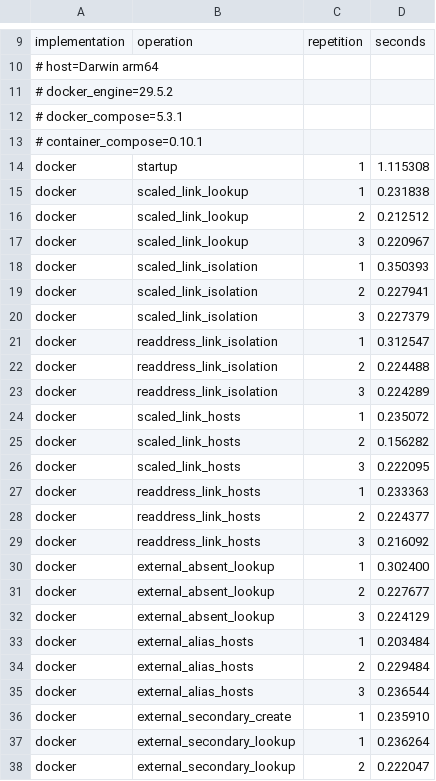
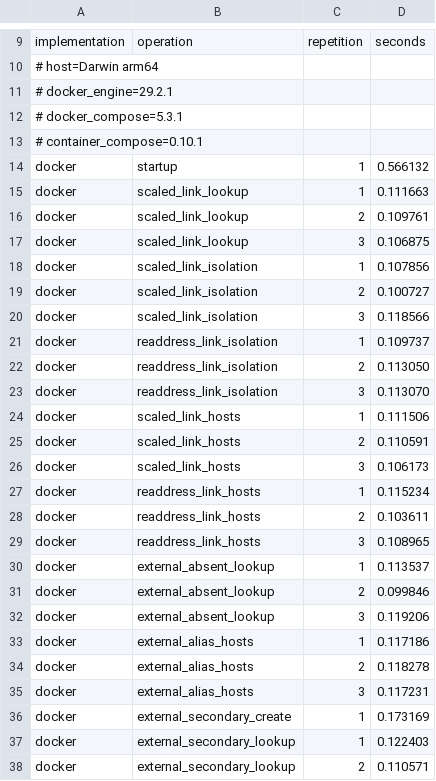
Before and after one commit to stephenlclarke/container-compose, a TSV file: docs/reviews/compose-links-parity-timings-2026-07-29.tsv, drawn as a sheet; only a part is shown, gaps mark what is left out; the diff covers the shown part only.

Commit message:
docs(status): record dynamic external link parity

```diff
--- a/docs/reviews/compose-links-parity-timings-2026-07-29.tsv
+++ b/docs/reviews/compose-links-parity-timings-2026-07-29.tsv
@@ -10,29 +10,29 @@ implementation	operation	repetition	seconds
 # host=Darwin arm64
-# docker_engine=29.5.2
+# docker_engine=29.2.1
 # docker_compose=5.3.1
 # container_compose=0.10.1
-docker	startup	1	1.115308
-docker	scaled_link_lookup	1	0.231838
-docker	scaled_link_lookup	2	0.212512
-docker	scaled_link_lookup	3	0.220967
-docker	scaled_link_isolation	1	0.350393
-docker	scaled_link_isolation	2	0.227941
-docker	scaled_link_isolation	3	0.227379
-docker	readdress_link_isolation	1	0.312547
-docker	readdress_link_isolation	2	0.224488
-docker	readdress_link_isolation	3	0.224289
-docker	scaled_link_hosts	1	0.235072
-docker	scaled_link_hosts	2	0.156282
-docker	scaled_link_hosts	3	0.222095
-docker	readdress_link_hosts	1	0.233363
-docker	readdress_link_hosts	2	0.224377
-docker	readdress_link_hosts	3	0.216092
-docker	external_absent_lookup	1	0.302400
-docker	external_absent_lookup	2	0.227677
-docker	external_absent_lookup	3	0.224129
-docker	external_alias_hosts	1	0.203484
-docker	external_alias_hosts	2	0.229484
-docker	external_alias_hosts	3	0.236544
-docker	external_secondary_create	1	0.235910
-docker	external_secondary_lookup	1	0.236264
-docker	external_secondary_lookup	2	0.222047
+docker	startup	1	0.566132
+docker	scaled_link_lookup	1	0.111663
+docker	scaled_link_lookup	2	0.109761
+docker	scaled_link_lookup	3	0.106875
+docker	scaled_link_isolation	1	0.107856
+docker	scaled_link_isolation	2	0.100727
+docker	scaled_link_isolation	3	0.118566
+docker	readdress_link_isolation	1	0.109737
+docker	readdress_link_isolation	2	0.113050
+docker	readdress_link_isolation	3	0.113070
+docker	scaled_link_hosts	1	0.111506
+docker	scaled_link_hosts	2	0.110591
+docker	scaled_link_hosts	3	0.106173
+docker	readdress_link_hosts	1	0.115234
+docker	readdress_link_hosts	2	0.103611
+docker	readdress_link_hosts	3	0.108965
+docker	external_absent_lookup	1	0.113537
+docker	external_absent_lookup	2	0.099846
+docker	external_absent_lookup	3	0.119206
+docker	external_alias_hosts	1	0.117186
+docker	external_alias_hosts	2	0.118278
+docker	external_alias_hosts	3	0.117231
+docker	external_secondary_create	1	0.173169
+docker	external_secondary_lookup	1	0.122403
+docker	external_secondary_lookup	2	0.110571
```
Also changed, not shown: 53 edited cells elsewhere in this file, 2 other files.
